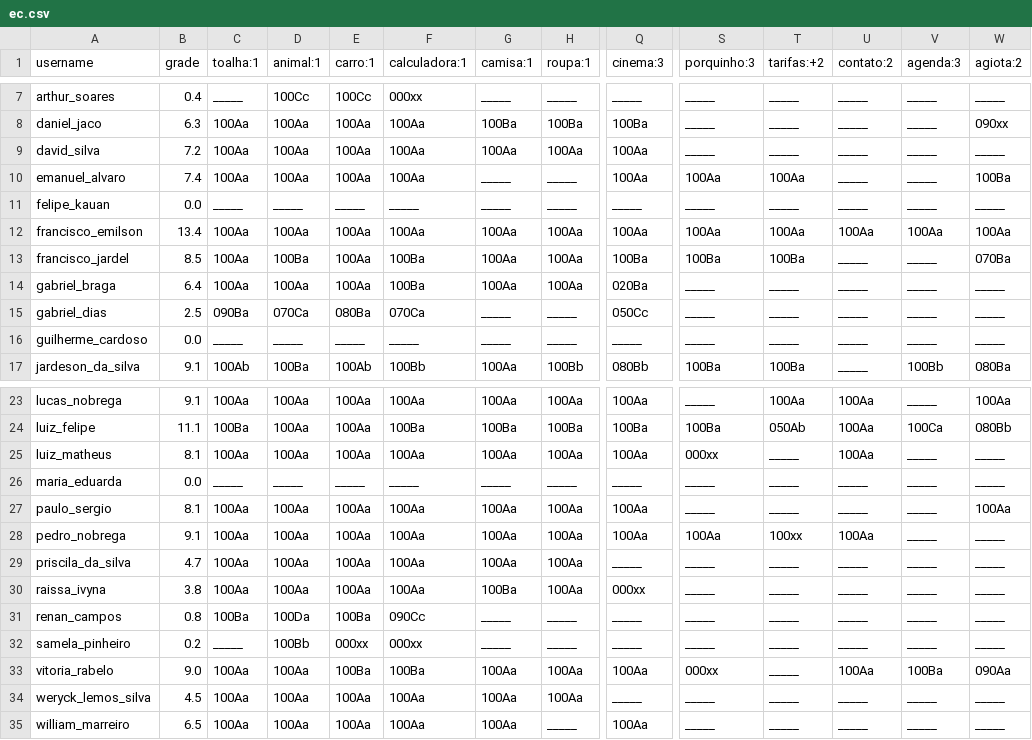
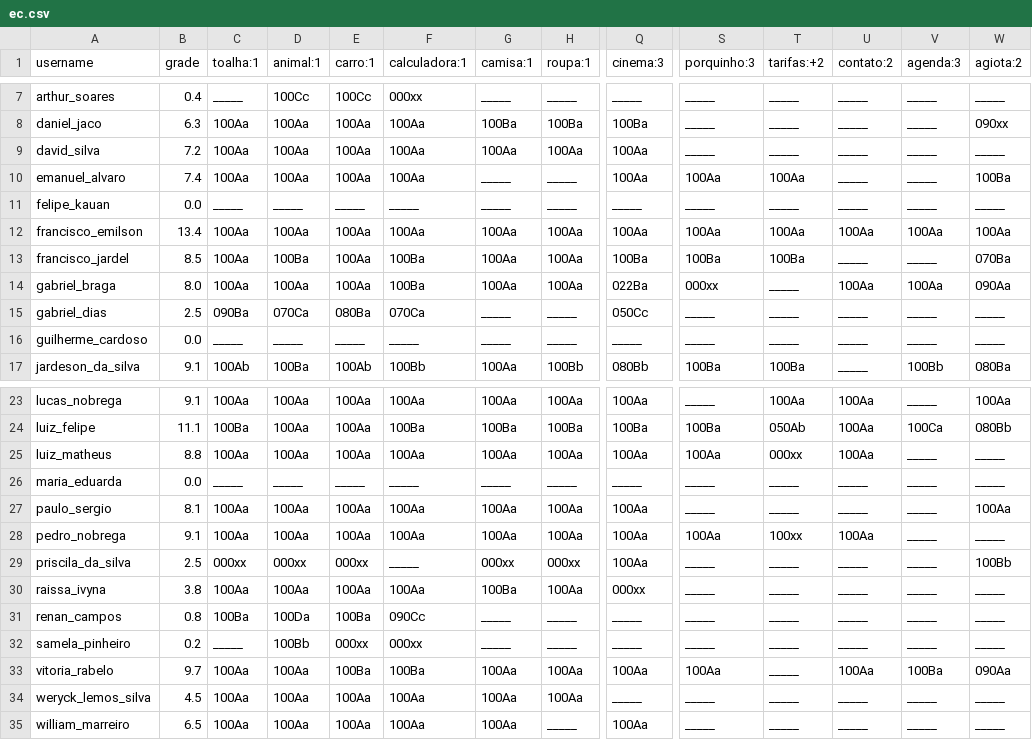
Before and after one commit to senapk/collect, a CSV file: ec.csv, drawn as a sheet; only a part is shown, gaps mark what is left out; the diff covers the shown part only; the diff names each change by its address in the sheet, - before the commit and + after, or states it on an @@ line.

```diff
--- a/ec.csv
+++ b/ec.csv
-B14 (grade): 6.4
+B14 (grade): 8.0
-Q14 (cinema:3): 020Ba
+Q14 (cinema:3): 022Ba
-S14 (porquinho:3): _____
+S14 (porquinho:3): 000xx
-U14 (contato:2): _____
+U14 (contato:2): 100Aa
-V14 (agenda:3): _____
+V14 (agenda:3): 100Aa
-W14 (agiota:2): _____
+W14 (agiota:2): 090Aa
-B25 (grade): 8.1
+B25 (grade): 8.8
-S25 (porquinho:3): 000xx
+S25 (porquinho:3): 100Aa
-T25 (tarifas:+2): _____
+T25 (tarifas:+2): 000xx
-B29 (grade): 4.7
+B29 (grade): 2.5
-C29 (toalha:1): 100Aa
+C29 (toalha:1): 000xx
-D29 (animal:1): 100Aa
+D29 (animal:1): 000xx
-E29 (carro:1): 100Aa
+E29 (carro:1): 000xx
-F29 (calculadora:1): 100Aa
+F29 (calculadora:1): _____
-G29 (camisa:1): 100Aa
+G29 (camisa:1): 000xx
-H29 (roupa:1): 100Aa
+H29 (roupa:1): 000xx
-Q29 (cinema:3): _____
+Q29 (cinema:3): 100Aa
-W29 (agiota:2): _____
+W29 (agiota:2): 100Bb
-B33 (grade): 9.0
+B33 (grade): 9.7
-S33 (porquinho:3): 000xx
+S33 (porquinho:3): 100Aa
```
Also changed, not shown: 6 edited cells elsewhere in this file, a_dd.csv, a_dd_count.csv, 4 other files.
